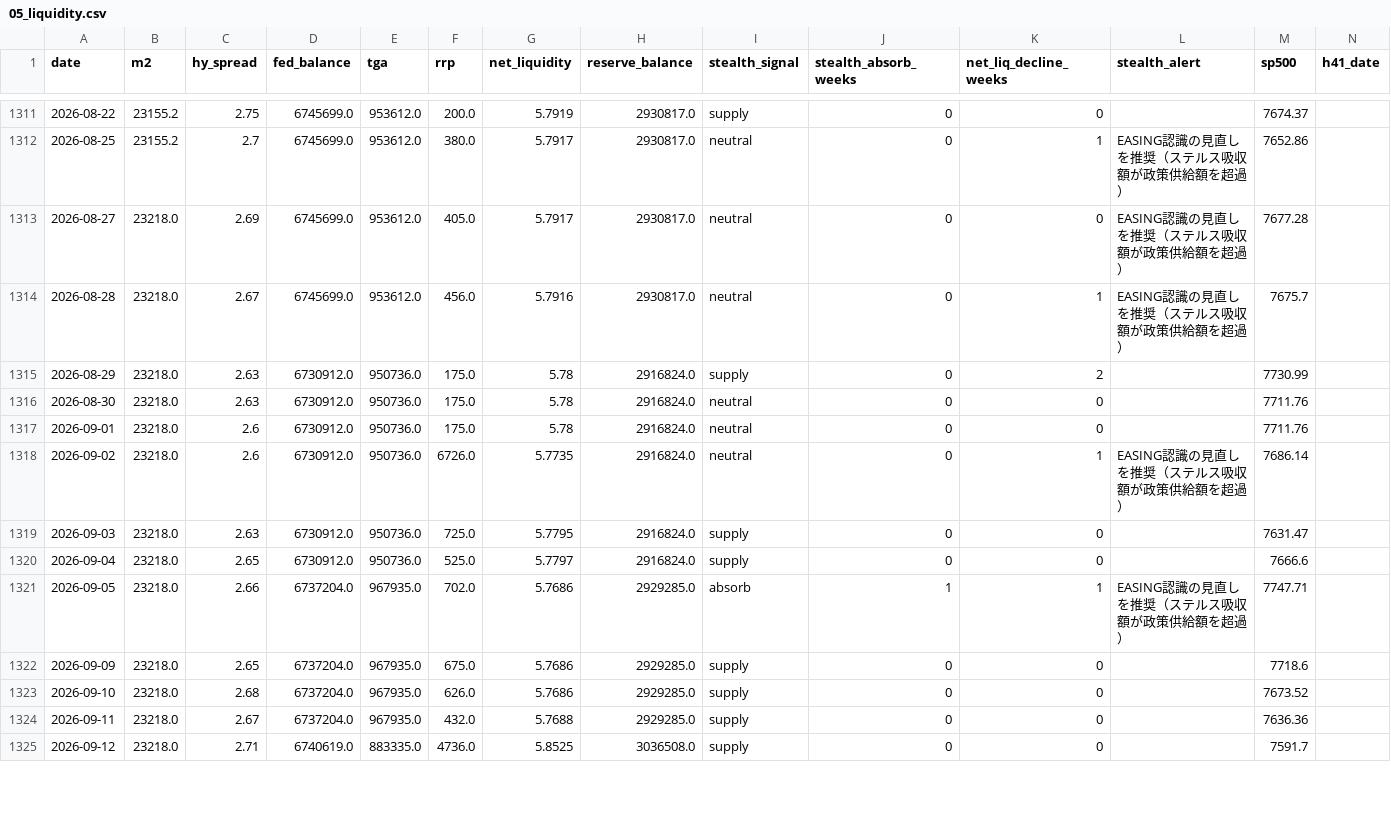
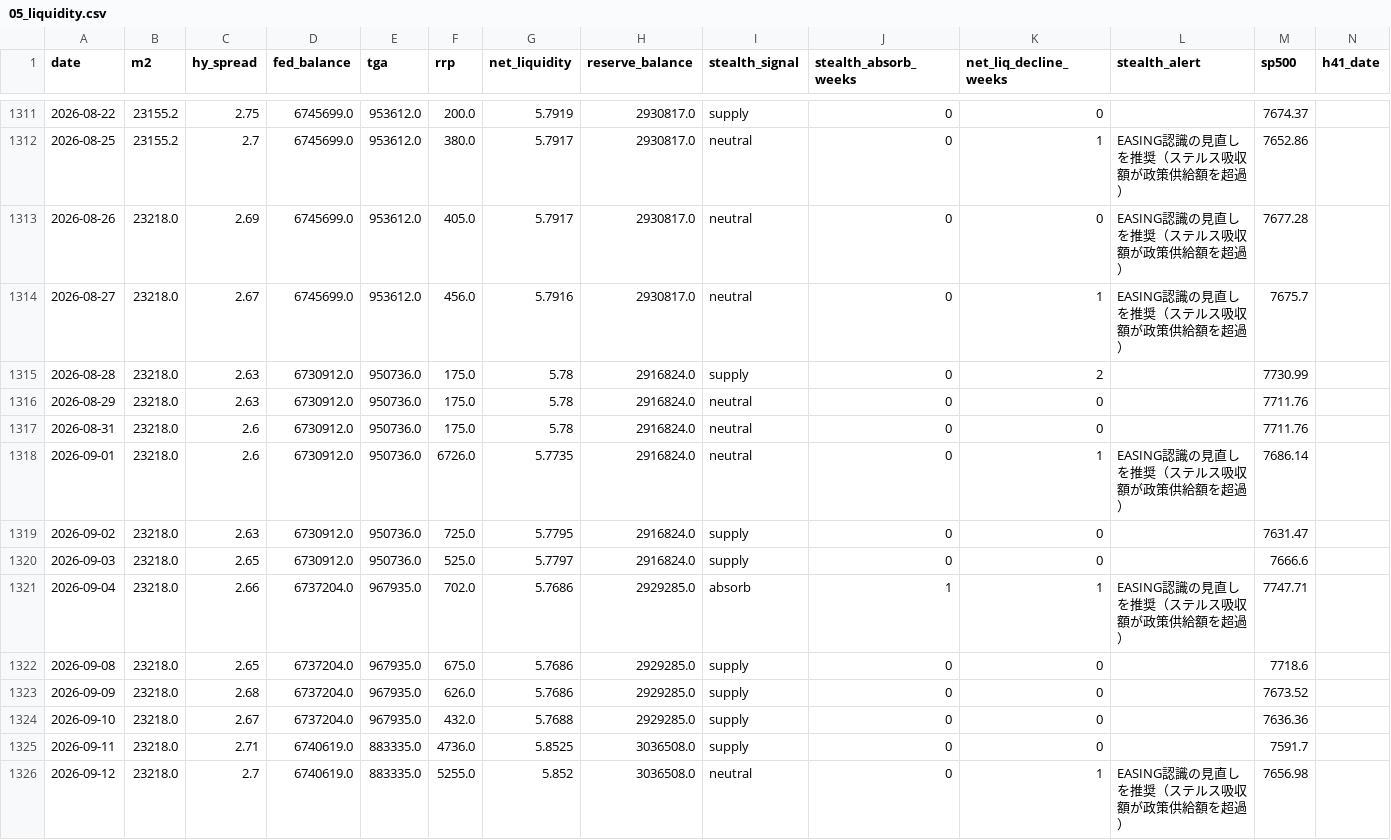
Before and after one commit to Koichi-Shigihara2/On-a-journey, a CSV file: docs/market-monitor/macro-pulse/data/05_liquidity.csv, drawn as a sheet; only a part is shown, gaps mark what is left out; addresses are those after the commit; rows hold the shown columns only; the diff covers the shown part only; the diff names each change by its address in the sheet, - before the commit and + after, or states it on an @@ line.

```diff
--- a/docs/market-monitor/macro-pulse/data/05_liquidity.csv
+++ b/docs/market-monitor/macro-pulse/data/05_liquidity.csv
-A1313 (date): 2026-08-27
+A1313 (date): 2026-08-26
-A1314 (date): 2026-08-28
+A1314 (date): 2026-08-27
-A1315 (date): 2026-08-29
+A1315 (date): 2026-08-28
-A1316 (date): 2026-08-30
+A1316 (date): 2026-08-29
-A1317 (date): 2026-09-01
+A1317 (date): 2026-08-31
-A1318 (date): 2026-09-02
+A1318 (date): 2026-09-01
-A1319 (date): 2026-09-03
+A1319 (date): 2026-09-02
-A1320 (date): 2026-09-04
+A1320 (date): 2026-09-03
-A1321 (date): 2026-09-05
+A1321 (date): 2026-09-04
+row 1322: 2026-09-08 | 23218.0 | 2.65 | 6737204.0 | 967935.0 | 675.0 | 5.7686 | 2929285.0 | supply | 0 | 0 |  | 7718.6
-C1323 (hy_spread): 2.65
+C1323 (hy_spread): 2.68
-F1323 (rrp): 675.0
+F1323 (rrp): 626.0
-M1323 (sp500): 7718.6
+M1323 (sp500): 7673.52
-C1324 (hy_spread): 2.68
+C1324 (hy_spread): 2.67
-F1324 (rrp): 626.0
+F1324 (rrp): 432.0
-G1324 (net_liquidity): 5.7686
+G1324 (net_liquidity): 5.7688
-M1324 (sp500): 7673.52
+M1324 (sp500): 7636.36
-C1325 (hy_spread): 2.67
+C1325 (hy_spread): 2.71
-D1325 (fed_balance): 6737204.0
+D1325 (fed_balance): 6740619.0
-E1325 (tga): 967935.0
+E1325 (tga): 883335.0
-F1325 (rrp): 432.0
+F1325 (rrp): 4736.0
-G1325 (net_liquidity): 5.7688
+G1325 (net_liquidity): 5.8525
-H1325 (reserve_balance): 2929285.0
+H1325 (reserve_balance): 3036508.0
-M1325 (sp500): 7636.36
+M1325 (sp500): 7591.7
-C1326 (hy_spread): 2.71
+C1326 (hy_spread): 2.7
-F1326 (rrp): 4736.0
+F1326 (rrp): 5255.0
-G1326 (net_liquidity): 5.8525
+G1326 (net_liquidity): 5.852
-I1326 (stealth_signal): supply
+I1326 (stealth_signal): neutral
-K1326 (net_liq_decline_weeks): 0
+K1326 (net_liq_decline_weeks): 1
-L1326 (stealth_alert): (empty)
+L1326 (stealth_alert): EASING認識の見直しを推奨（ステルス吸収額が政策供給額を超過）
-M1326 (sp500): 7591.7
+M1326 (sp500): 7656.98
```
Also changed, not shown: 1 removed row and 85 edited cells elsewhere in this file, 3 other files.
